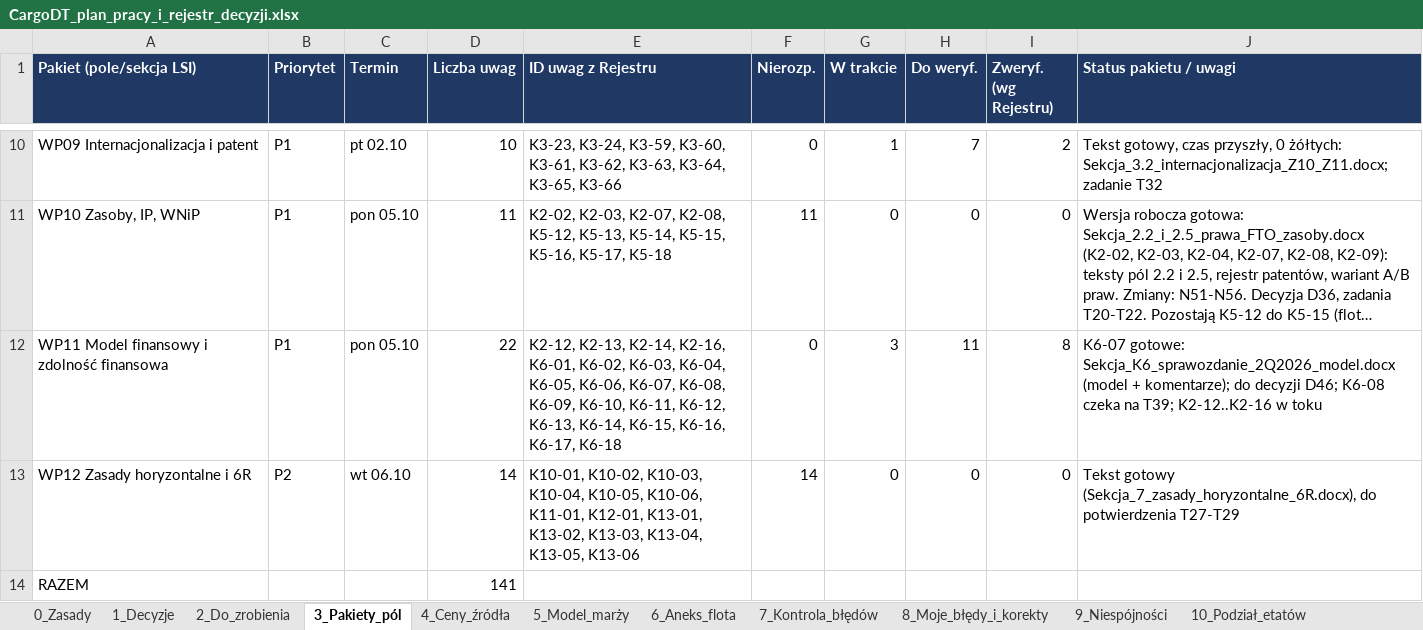
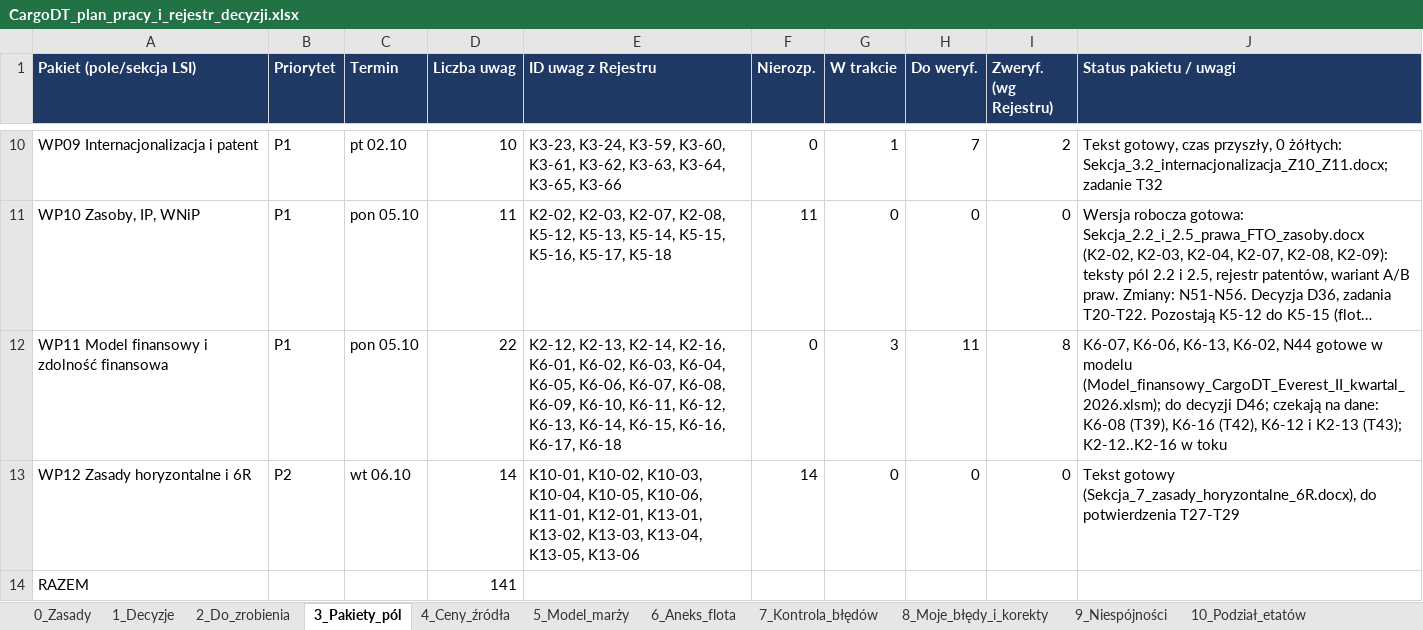
Before and after one commit to retajczyke/smart, an Excel workbook: CargoDT_plan_pracy_i_rejestr_decyzji.xlsx, sheet 3_Pakiety_pól, drawn as a sheet; only a part is shown, gaps mark what is left out; long unchanged cells end in …; values as stored, in another font and other column widths than the file's, no borders; the diff names each change by its address in the sheet, - before the commit and + after, or states it on an @@ line.

```diff
--- a/CargoDT_plan_pracy_i_rejestr_decyzji.xlsx (sheet 3_Pakiety_pól)
+++ b/CargoDT_plan_pracy_i_rejestr_decyzji.xlsx (sheet 3_Pakiety_pól)
-J12 (Status pakietu / uwagi): K6-07 gotowe: Sekcja_K6_sprawozdanie_2Q2026_model.docx (model + komentarze); do decyzji D46; K6-08 czeka na T39; K2-12..K2-16 w…
+J12 (Status pakietu / uwagi): K6-07, K6-06, K6-13, K6-02, N44 gotowe w modelu (Model_finansowy_CargoDT_Everest_II_kwartal_2026.xlsm); do decyzji D46; czekają na dane: K6-08 (T39), K6-16 (T42), K6-12 i K2-13 (T43); K2-12..K2-16 w…
```
Also changed, not shown: sheet 9_Niespójności, sheet 2_Do_zrobienia, sheet 11_Dokumenty, 2 other files.
